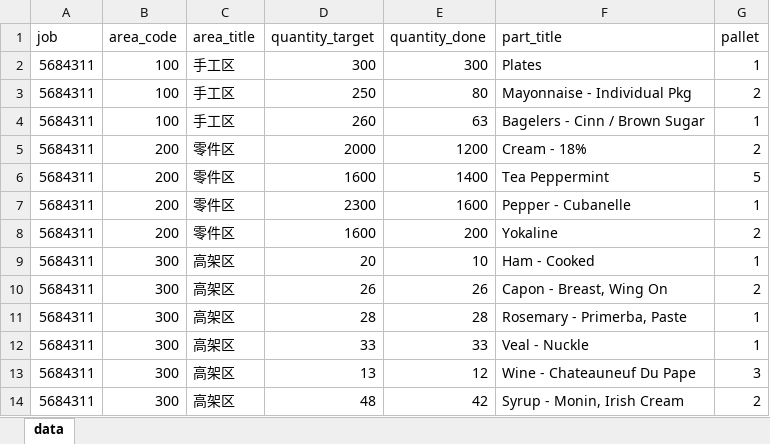
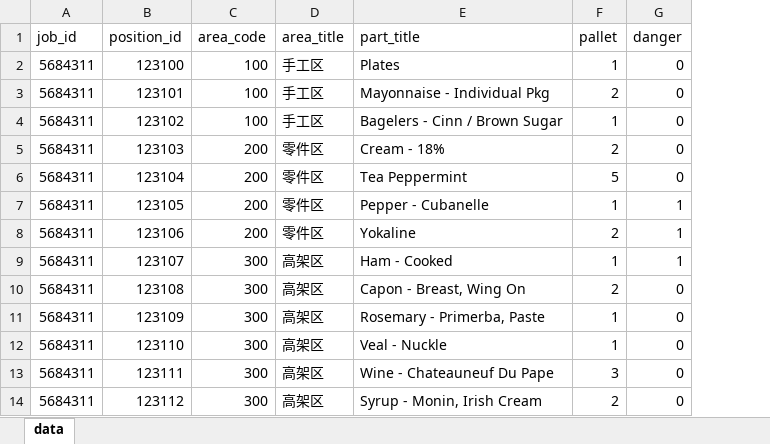
Before and after one commit to Peakboard/peakboard-templates.github.io, an Excel workbook: _templates/Edge-Barcode-Scanner-Info/Jobs_Positions_cn.xlsx, sheet data, drawn as a sheet; only a part is shown; values as stored, in another font and other column widths than the file's, no borders; removed rows and columns are numbered as before the commit, all else as after; the diff names each change by its address in the sheet, - before the commit and + after, or states it on an @@ line.

```diff
--- a/_templates/Edge-Barcode-Scanner-Info/Jobs_Positions_cn.xlsx (sheet data)
+++ b/_templates/Edge-Barcode-Scanner-Info/Jobs_Positions_cn.xlsx (sheet data)
+column B (position_id), rows 2-14: 123100 | 123101 | 123102 | 123103 | 123104 | 123105 | 123106 | 123107 | 123108 | 123109 | 123110 | 123111 | 123112
-column D (quantity_target), rows 2-14: 300 | 250 | 260 | 2000 | 1600 | 2300 | 1600 | 20 | 26 | 28 | 33 | 13 | 48
-column E (quantity_done), rows 2-14: 300 | 80 | 63 | 1200 | 1400 | 1600 | 200 | 10 | 26 | 28 | 33 | 12 | 42
+column G (danger), rows 2-14: 0 | 0 | 0 | 0 | 0 | 1 | 1 | 1 | 0 | 0 | 0 | 0 | 0
-A1: job
+A1: job_id
```
Also changed, not shown: _templates/Edge-Barcode-Scanner-Info/Jobs_Meta_Information_cn.xlsx, _templates/Edge-Barcode-Scanner-Info/Jobs_Meta_Information_de.xlsx, 11 other files.
